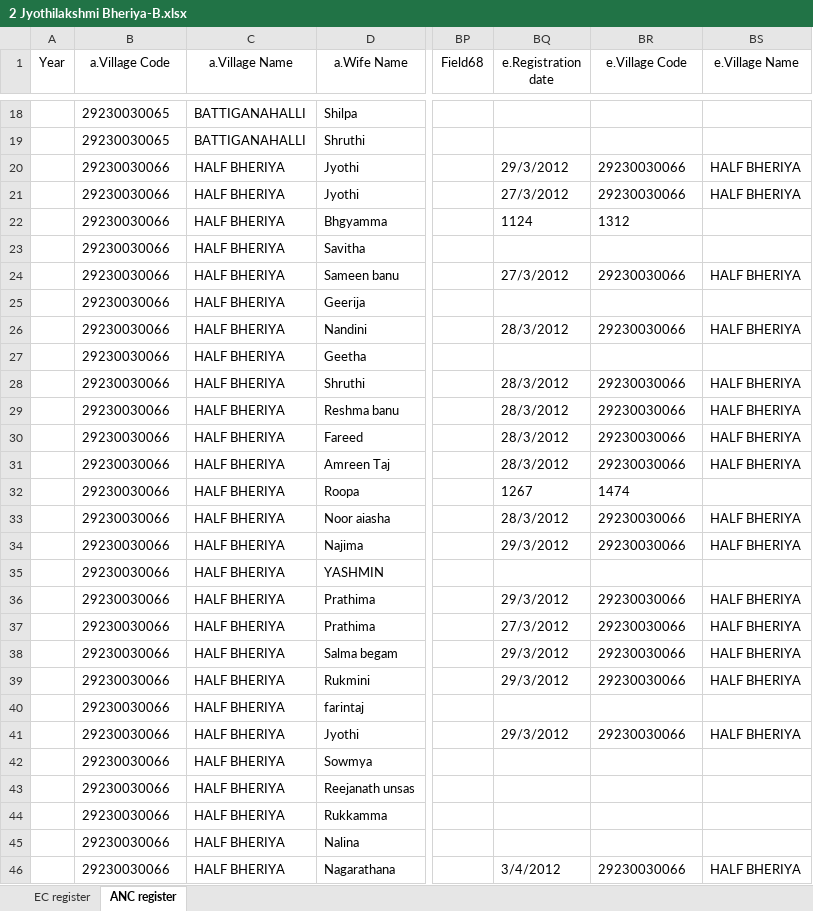
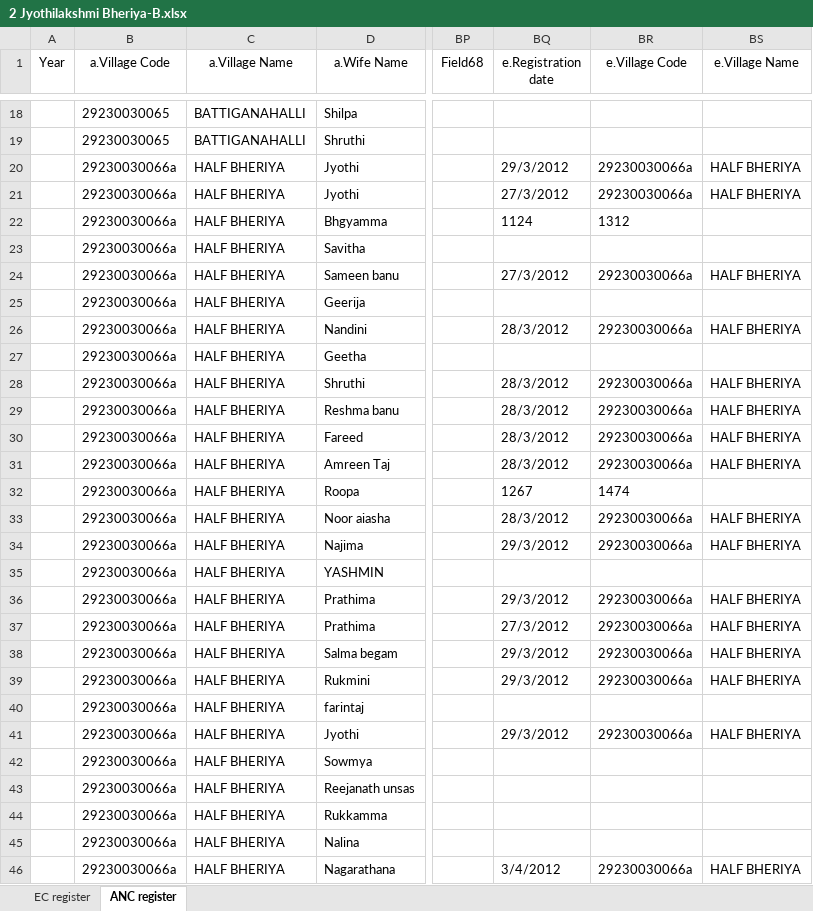
Before and after one commit to SEL-Columbia/dristhi, an Excel workbook: drishti-tools/upload_forms/examples/2 Jyothilakshmi Bheriya-B.xlsx, sheet ANC register, drawn as a sheet; only a part is shown, gaps mark what is left out; values as stored, in another font and other column widths than the file's, no borders; the diff covers the shown part only; the diff names each change by its address in the sheet, - before the commit and + after, or states it on an @@ line.

Commit message:
Harshit | Updated data and village codes.

```diff
--- a/drishti-tools/upload_forms/examples/2 Jyothilakshmi Bheriya-B.xlsx (sheet ANC register)
+++ b/drishti-tools/upload_forms/examples/2 Jyothilakshmi Bheriya-B.xlsx (sheet ANC register)
-B20:B46 (a.Village Code): 29230030066
+B20:B46 (a.Village Code): 29230030066a
-BR20:BR21 (e.Village Code): 29230030066
+BR20:BR21 (e.Village Code): 29230030066a
-BR24 (e.Village Code): 29230030066
+BR24 (e.Village Code): 29230030066a
-BR26 (e.Village Code): 29230030066
+BR26 (e.Village Code): 29230030066a
-BR28:BR31 (e.Village Code): 29230030066
+BR28:BR31 (e.Village Code): 29230030066a
-BR33:BR34 (e.Village Code): 29230030066
+BR33:BR34 (e.Village Code): 29230030066a
-BR36:BR39 (e.Village Code): 29230030066
+BR36:BR39 (e.Village Code): 29230030066a
-BR41 (e.Village Code): 29230030066
+BR41 (e.Village Code): 29230030066a
-BR46 (e.Village Code): 29230030066
+BR46 (e.Village Code): 29230030066a
```
Also changed, not shown: 96 edited cells elsewhere in this sheet, sheet EC register, drishti-tools/upload_forms/examples/3 Fathima GAGuppe.xlsx, drishti-tools/upload_forms/examples/4 Hemalatha Hosaagrahara.xlsx, 1 other file.
